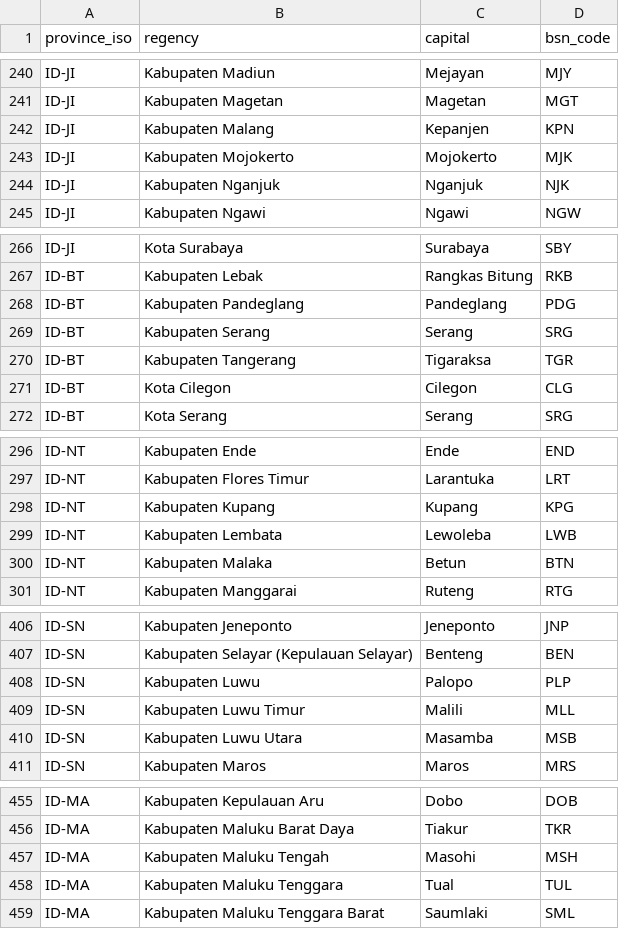
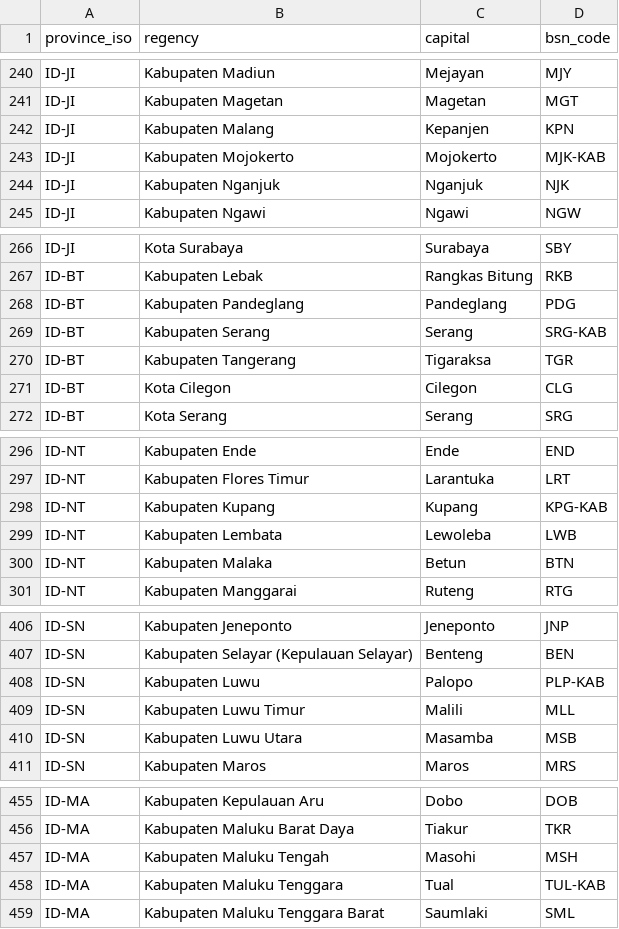
Before and after one commit to ciwanridwan/troben-v1, a CSV file: database/seeders/data/geo_regencies_ID.csv, drawn as a sheet; only a part is shown, gaps mark what is left out; the diff covers the shown part only.

```diff
--- a/database/seeders/data/geo_regencies_ID.csv
+++ b/database/seeders/data/geo_regencies_ID.csv
@@ -242,3 +242,3 @@ ID-JI,Kabupaten Magetan,Magetan,MGT
 ID-JI,Kabupaten Malang,Kepanjen,KPN
-ID-JI,Kabupaten Mojokerto,Mojokerto,MJK
+ID-JI,Kabupaten Mojokerto,Mojokerto,MJK-KAB
 ID-JI,Kabupaten Nganjuk,Nganjuk,NJK
@@ -268,3 +268,3 @@ ID-BT,Kabupaten Lebak,Rangkas Bitung,RKB
 ID-BT,Kabupaten Pandeglang,Pandeglang,PDG
-ID-BT,Kabupaten Serang,Serang,SRG
+ID-BT,Kabupaten Serang,Serang,SRG-KAB
 ID-BT,Kabupaten Tangerang,Tigaraksa,TGR
@@ -297,3 +297,3 @@ ID-NT,Kabupaten Ende,Ende,END
 ID-NT,Kabupaten Flores Timur,Larantuka,LRT
-ID-NT,Kabupaten Kupang,Kupang,KPG
+ID-NT,Kabupaten Kupang,Kupang,KPG-KAB
 ID-NT,Kabupaten Lembata,Lewoleba,LWB
@@ -407,3 +407,3 @@ ID-SN,Kabupaten Jeneponto,Jeneponto,JNP
 ID-SN,Kabupaten Selayar (Kepulauan Selayar),Benteng,BEN
-ID-SN,Kabupaten Luwu,Palopo,PLP
+ID-SN,Kabupaten Luwu,Palopo,PLP-KAB
 ID-SN,Kabupaten Luwu Timur,Malili,MLL
@@ -457,3 +457,3 @@ ID-MA,Kabupaten Maluku Barat Daya,Tiakur,TKR
 ID-MA,Kabupaten Maluku Tengah,Masohi,MSH
-ID-MA,Kabupaten Maluku Tenggara,Tual,TUL
+ID-MA,Kabupaten Maluku Tenggara,Tual,TUL-KAB
 ID-MA,Kabupaten Maluku Tenggara Barat,Saumlaki,SML
```
Also changed, not shown: 8 edited cells elsewhere in this file, database/seeders/data/geo_districts_ID.csv, 17 other files.
